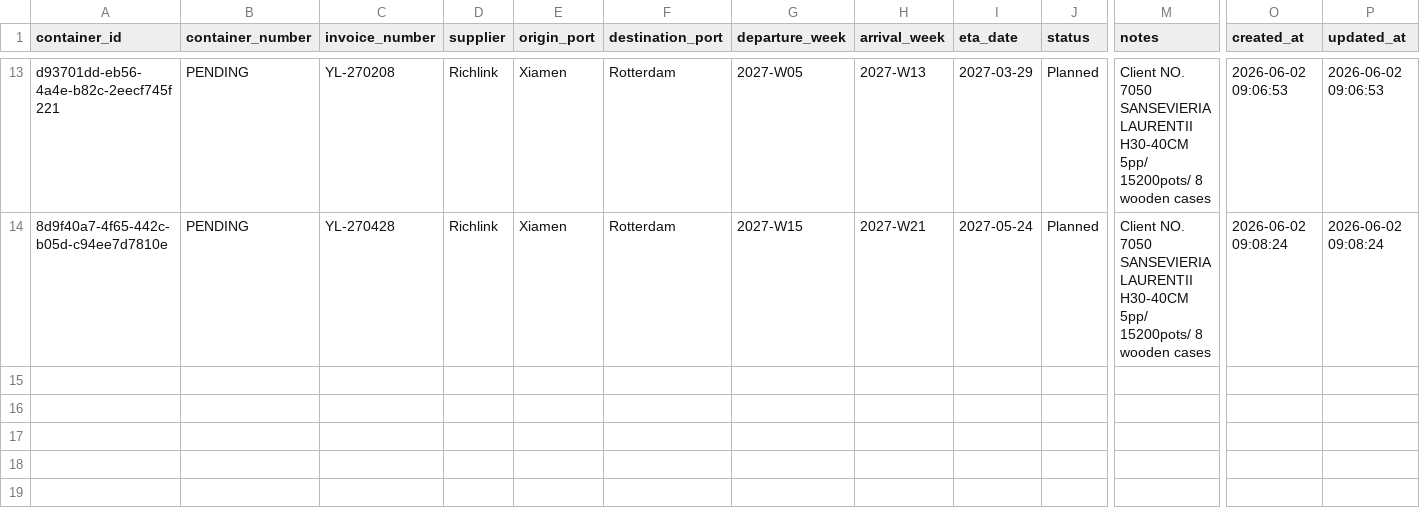
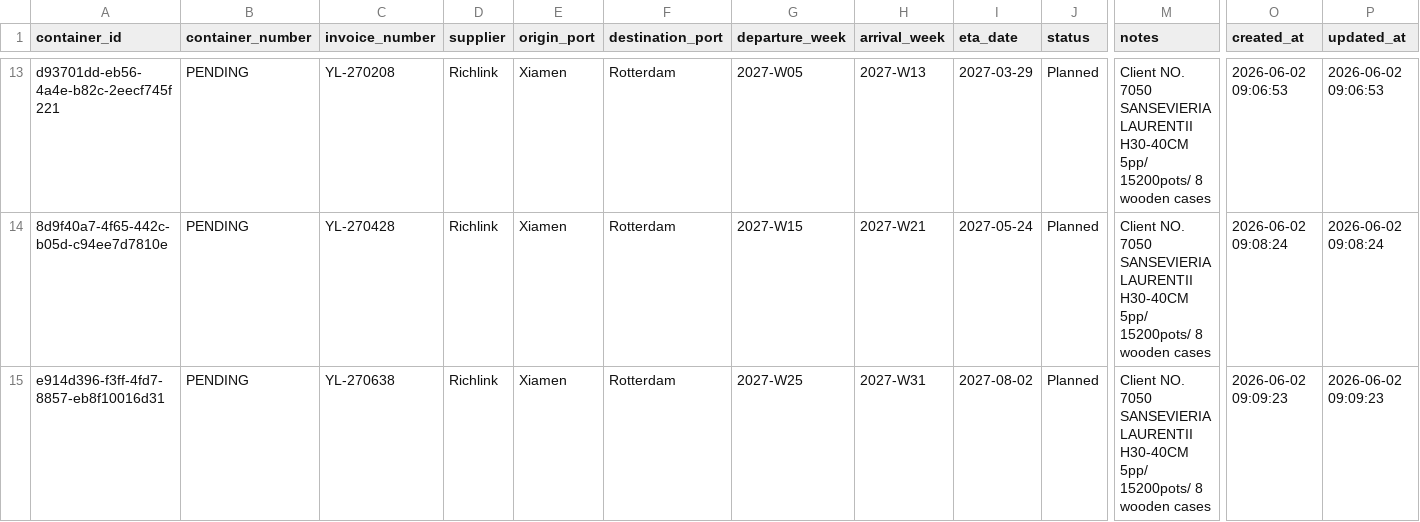
Before and after one commit to Pdvgpc/Container-Tracker-GPC, a CSV file: data/containers.csv, drawn as a sheet; only a part is shown, gaps mark what is left out; rows hold the shown columns only; ↵ is a line break in a cell; the diff names each change by its address in the sheet, - before the commit and + after, or states it on an @@ line.

Commit message:
Add container PENDING

```diff
--- a/data/containers.csv
+++ b/data/containers.csv
+row 15: e914d396-f3ff-4fd7-8857-eb8f10016d31 | PENDING | YL-270638 | Richlink | Xiamen | Rotterdam | 2027-W25 | 2027-W31 | 2027-08-02 | Planned | Client NO. 7050 ↵ SANSEVIERIA LAURENTII H30-40CM 5pp/ 15200pots/ 8 wooden cases | 2026-06-02 09:09:23 | 2026-06-02 09:09:23
```
